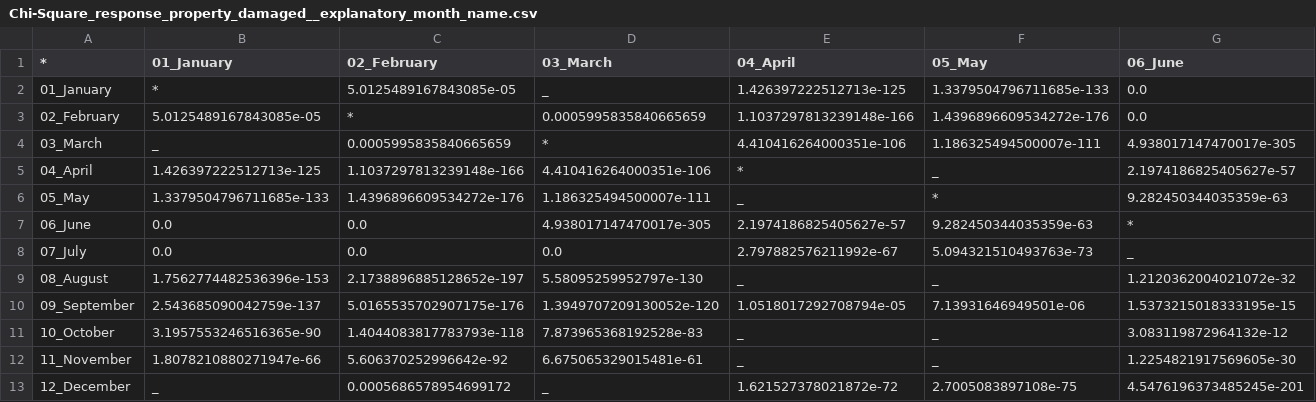
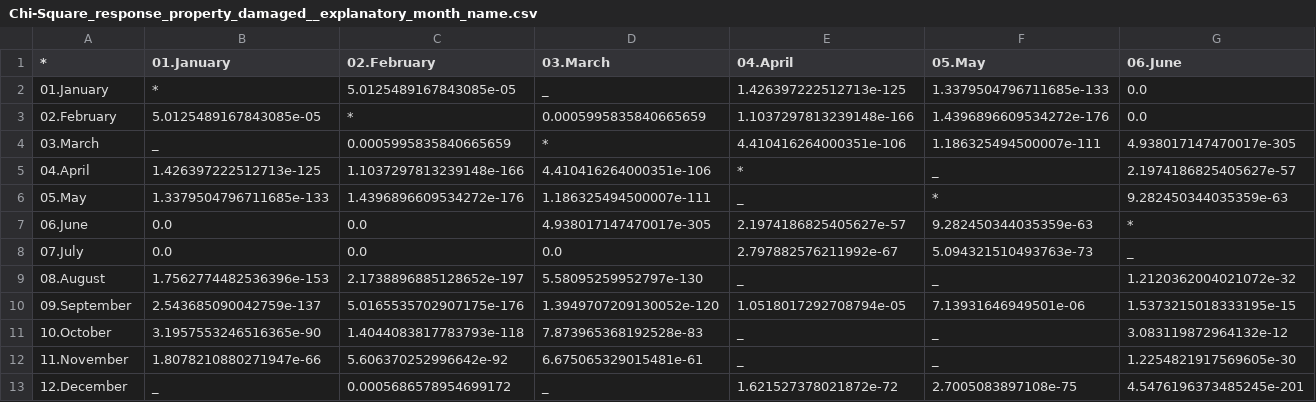
Before and after one commit to DmitryBachin/Data-Analysis-Capstone, a CSV file: results/Chi-Square_response_property_damaged__explanatory_month_name.csv, drawn as a sheet; only a part is shown; the diff covers the shown part only; the diff names each change by its address in the sheet, - before the commit and + after, or states it on an @@ line.

```diff
--- a/results/Chi-Square_response_property_damaged__explanatory_month_name.csv
+++ b/results/Chi-Square_response_property_damaged__explanatory_month_name.csv
-B1: 01_January
+B1: 01.January
-C1: 02_February
+C1: 02.February
-D1: 03_March
+D1: 03.March
-E1: 04_April
+E1: 04.April
-F1: 05_May
+F1: 05.May
-G1: 06_June
+G1: 06.June
-A2 (*): 01_January
+A2 (*): 01.January
-A3 (*): 02_February
+A3 (*): 02.February
-A4 (*): 03_March
+A4 (*): 03.March
-A5 (*): 04_April
+A5 (*): 04.April
-A6 (*): 05_May
+A6 (*): 05.May
-A7 (*): 06_June
+A7 (*): 06.June
-A8 (*): 07_July
+A8 (*): 07.July
-A9 (*): 08_August
+A9 (*): 08.August
-A10 (*): 09_September
+A10 (*): 09.September
-A11 (*): 10_October
+A11 (*): 10.October
-A12 (*): 11_November
+A12 (*): 11.November
-A13 (*): 12_December
+A13 (*): 12.December
```
Also changed, not shown: 6 edited cells elsewhere in this file, results/ANOVA_response_damage_property_lg__explanatory_climate_region.csv, results/ANOVA_response_damage_property_lg__explanatory_event_type.csv, 29 other files.
